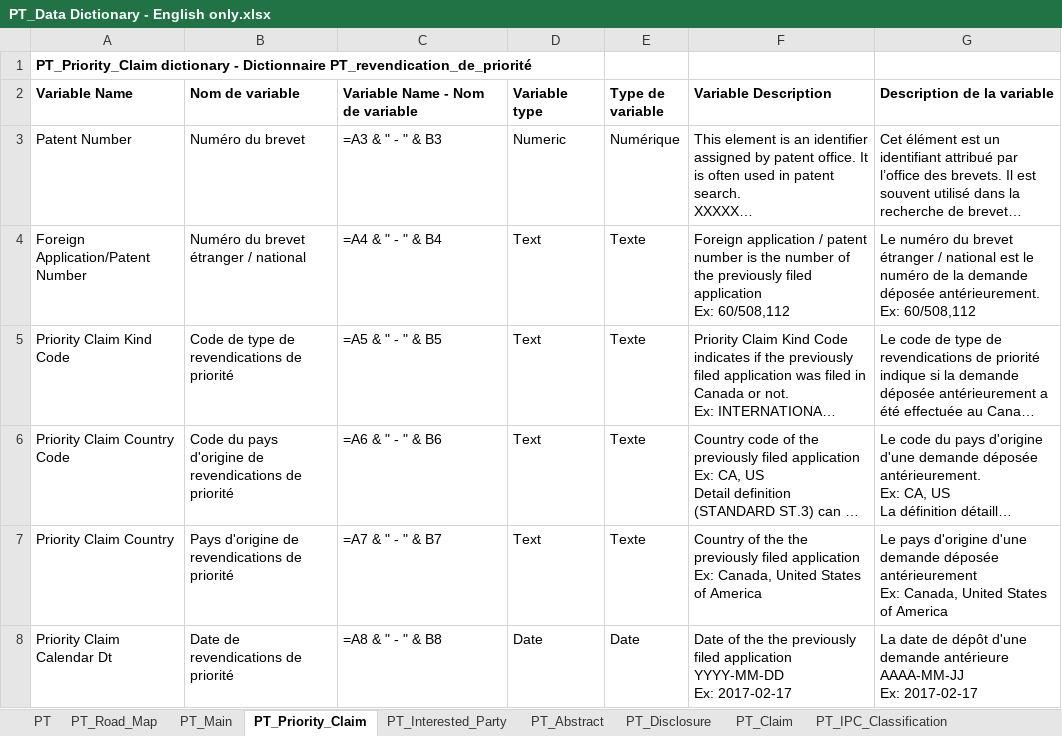
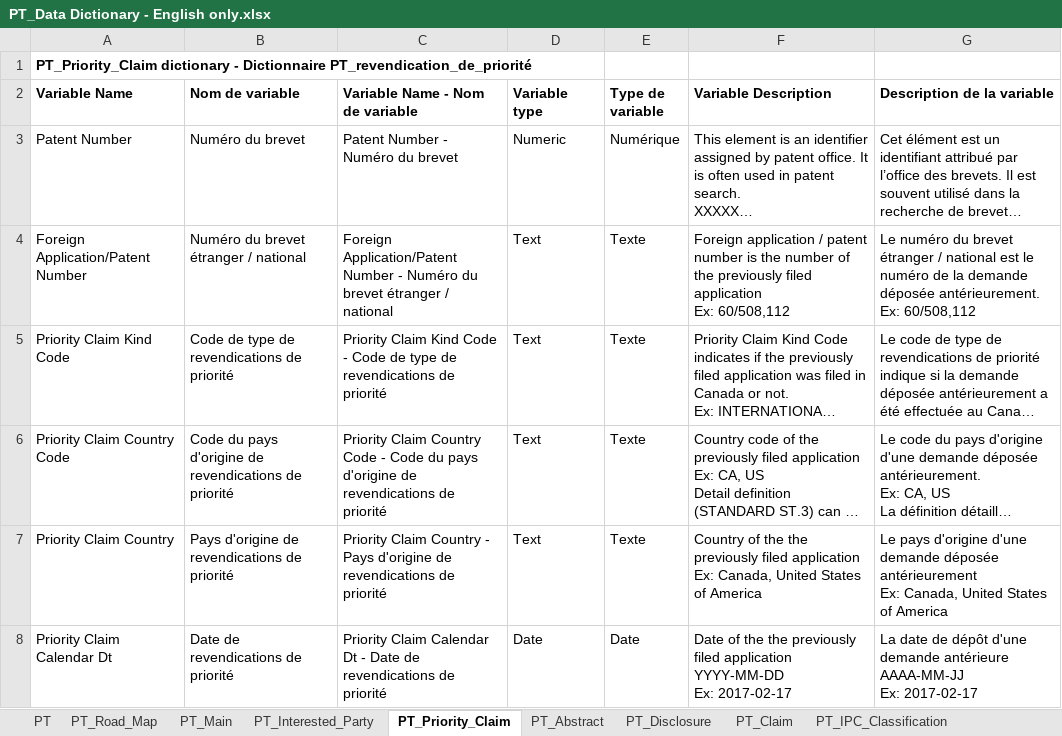
Before and after one commit to dsanchezp18/econ899, an Excel workbook: data/patents/metadata/PT_Data Dictionary - English only.xlsx, sheet PT_Priority_Claim, drawn as a sheet; long unchanged cells end in …; values as stored, in another font and other column widths than the file's, no borders; formulas without a stored value are shown as written; the diff names each change by its address in the sheet, - before the commit and + after, or states it on an @@ line.

```diff
--- a/data/patents/metadata/PT_Data Dictionary - English only.xlsx (sheet PT_Priority_Claim)
+++ b/data/patents/metadata/PT_Data Dictionary - English only.xlsx (sheet PT_Priority_Claim)
@@ sheet tab order changed: PT | PT_Road_Map | PT_Main | PT_Interested_Party | PT_Priority_Claim | PT_Abstract | PT_Disclosure | PT_Claim | PT_IPC_Classification @@
-C3 (Variable Name - Nom de variable): =A3 & " - " & B3
+C3 (Variable Name - Nom de variable): Patent Number - Numéro du brevet
-C4 (Variable Name - Nom de variable): =A4 & " - " & B4
+C4 (Variable Name - Nom de variable): Foreign Application/Patent Number - Numéro du brevet étranger / national
-C5 (Variable Name - Nom de variable): =A5 & " - " & B5
+C5 (Variable Name - Nom de variable): Priority Claim Kind Code - Code de type de revendications de priorité
-C6 (Variable Name - Nom de variable): =A6 & " - " & B6
+C6 (Variable Name - Nom de variable): Priority Claim Country Code - Code du pays d'origine de revendications de priorité
-C7 (Variable Name - Nom de variable): =A7 & " - " & B7
+C7 (Variable Name - Nom de variable): Priority Claim Country - Pays d'origine de revendications de priorité
-C8 (Variable Name - Nom de variable): =A8 & " - " & B8
+C8 (Variable Name - Nom de variable): Priority Claim Calendar Dt - Date de revendications de priorité
```
Also changed, not shown: sheet PT_Interested_Party, sheet PT_IPC_Classification, sheet PT_Abstract, sheet PT_Claim, sheet PT_Disclosure, sheet PT_Main, 1 other file.
